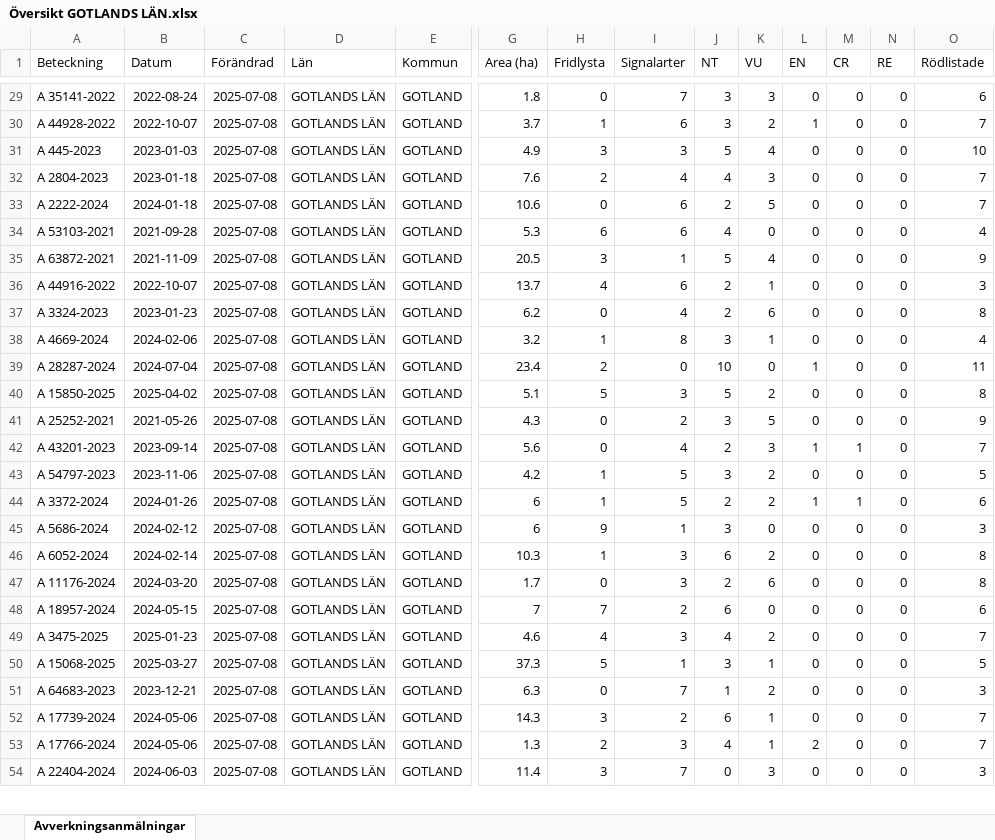
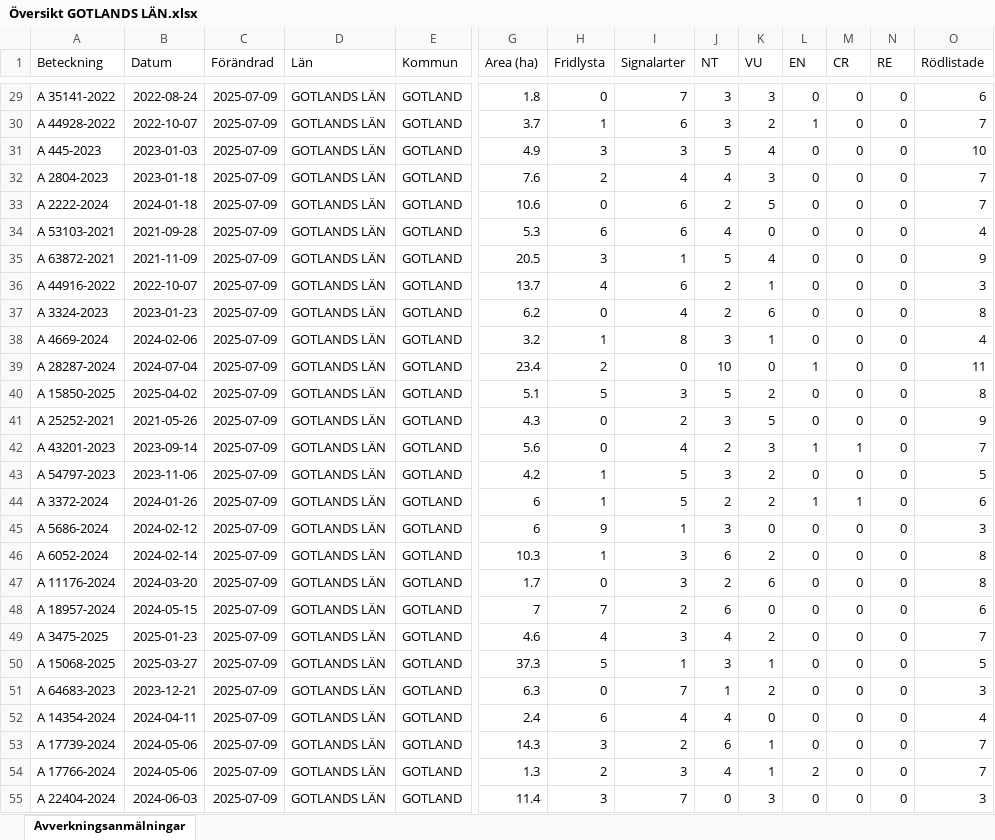
Before and after one commit to klasma/Logging_09, an Excel workbook: Översikt GOTLANDS LÄN.xlsx, sheet Avverkningsanmälningar, drawn as a sheet; only a part is shown, gaps mark what is left out; values as stored, in another font and other column widths than the file's, no borders; addresses are those after the commit; rows hold the shown columns only; the diff covers the shown part only; the diff names each change by its address in the sheet, - before the commit and + after, or states it on an @@ line.

```diff
--- a/Översikt GOTLANDS LÄN.xlsx (sheet Avverkningsanmälningar)
+++ b/Översikt GOTLANDS LÄN.xlsx (sheet Avverkningsanmälningar)
-C29:C51 (Förändrad): 2025-07-08
+C29:C51 (Förändrad): 2025-07-09
+row 52: A 14354-2024 | 2024-04-11 | 2025-07-09 | GOTLANDS LÄN | GOTLAND | 2.4 | 6 | 4 | 4 | 0 | 0 | 0 | 0 | 4
-C53:C55 (Förändrad): 2025-07-08
+C53:C55 (Förändrad): 2025-07-09
```
Also changed, not shown: 3 added rows, 4 removed rows and 1136 edited cells elsewhere in this sheet, 1 other file.
